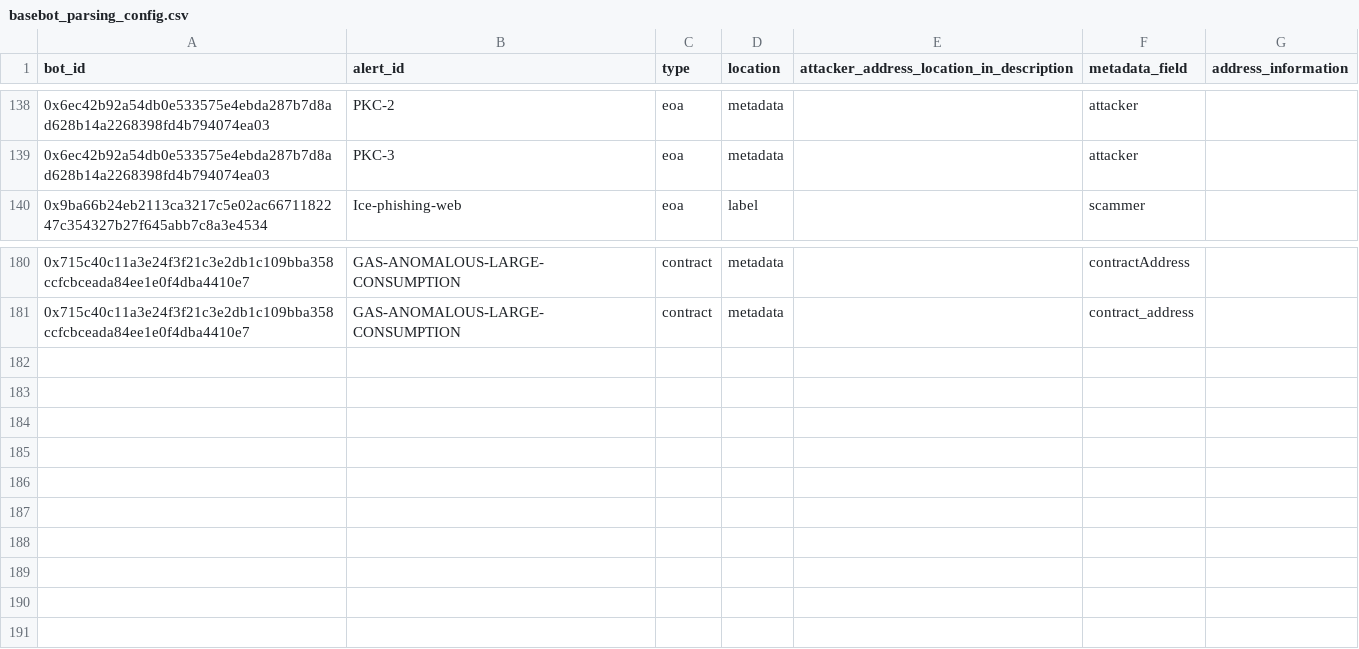
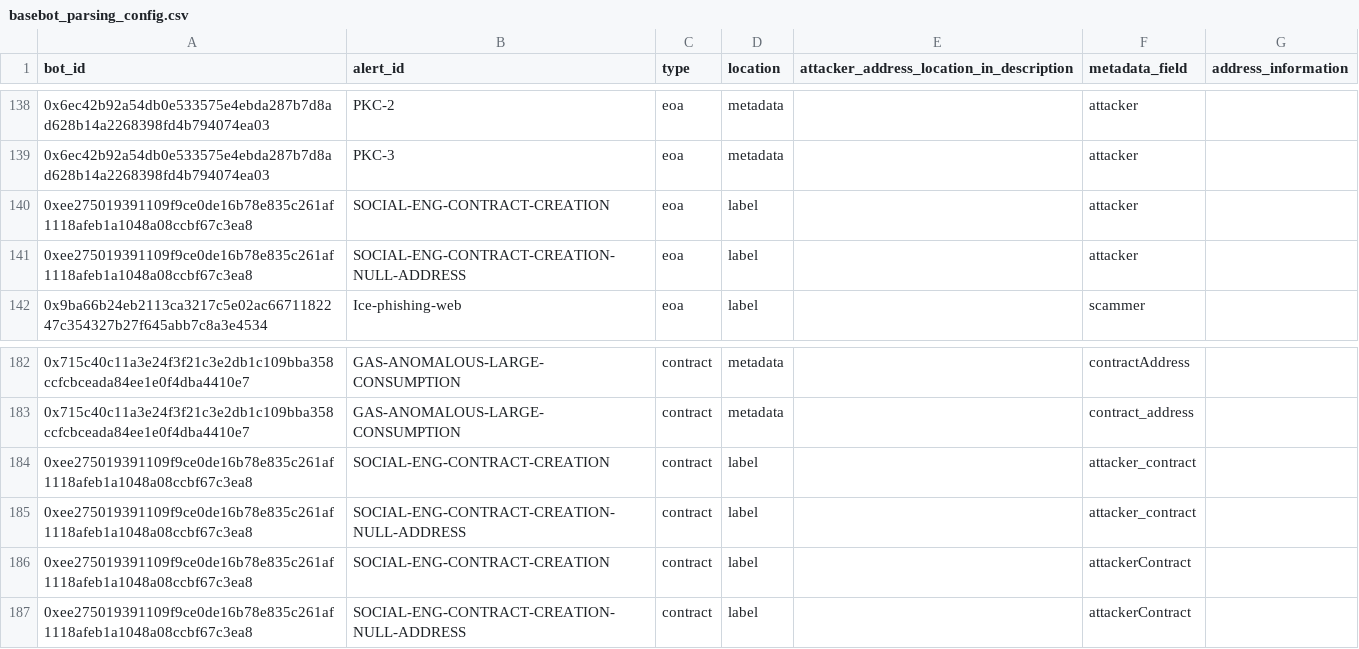
Before and after one commit to forta-network/starter-kits, a CSV file: scam-detector-py/basebot_parsing_config.csv, drawn as a sheet; only a part is shown, gaps mark what is left out; the diff names each change by its address in the sheet, - before the commit and + after, or states it on an @@ line.

```diff
--- a/scam-detector-py/basebot_parsing_config.csv
+++ b/scam-detector-py/basebot_parsing_config.csv
+row 140: 0xee275019391109f9ce0de16b78e835c261af1118afeb1a1048a08ccbf67c3ea8 | SOCIAL-ENG-CONTRACT-CREATION | eoa | label |  | attacker
+row 141: 0xee275019391109f9ce0de16b78e835c261af1118afeb1a1048a08ccbf67c3ea8 | SOCIAL-ENG-CONTRACT-CREATION-NULL-ADDRESS | eoa | label |  | attacker
+row 184: 0xee275019391109f9ce0de16b78e835c261af1118afeb1a1048a08ccbf67c3ea8 | SOCIAL-ENG-CONTRACT-CREATION | contract | label |  | attacker_contract
+row 185: 0xee275019391109f9ce0de16b78e835c261af1118afeb1a1048a08ccbf67c3ea8 | SOCIAL-ENG-CONTRACT-CREATION-NULL-ADDRESS | contract | label |  | attacker_contract
+row 186: 0xee275019391109f9ce0de16b78e835c261af1118afeb1a1048a08ccbf67c3ea8 | SOCIAL-ENG-CONTRACT-CREATION | contract | label |  | attackerContract
+row 187: 0xee275019391109f9ce0de16b78e835c261af1118afeb1a1048a08ccbf67c3ea8 | SOCIAL-ENG-CONTRACT-CREATION-NULL-ADDRESS | contract | label |  | attackerContract
```
Also changed, not shown: 21 other files.
